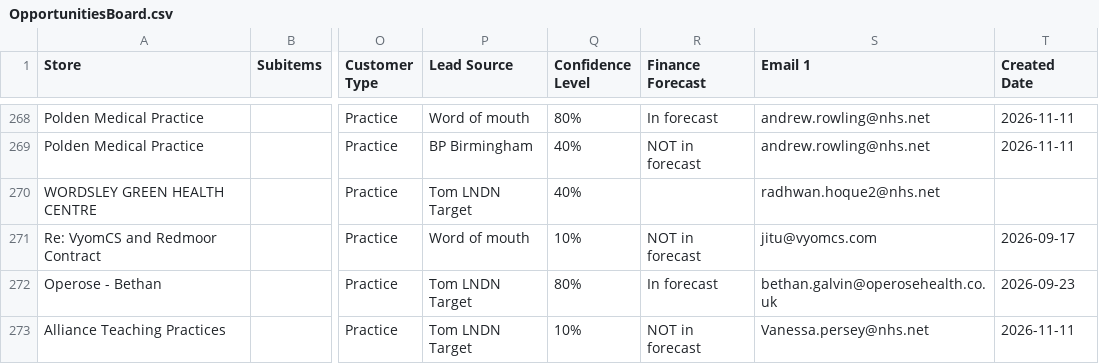
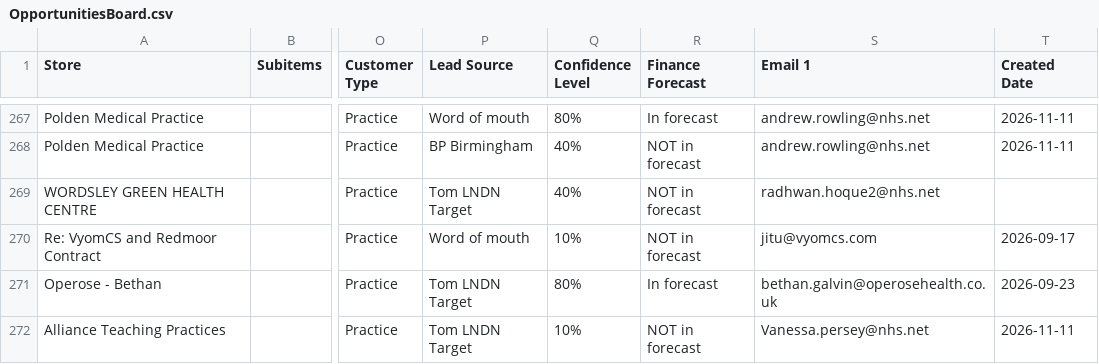
Before and after one commit to JCRedmoorHealth/vercel-mcp-python, a CSV file: Boards data/OpportunitiesBoard.csv, drawn as a sheet; only a part is shown, gaps mark what is left out; addresses are those after the commit; the diff covers the shown part only; the diff names each change by its address in the sheet, - before the commit and + after, or states it on an @@ line.

```diff
--- a/Boards data/OpportunitiesBoard.csv
+++ b/Boards data/OpportunitiesBoard.csv
-R269 (Finance Forecast): (empty)
+R269 (Finance Forecast): NOT in forecast
```
Also changed, not shown: 1 added row, 1 moved row and 13 edited cells elsewhere in this file, Boards data/Individuals Board.csv, 2 other files.
